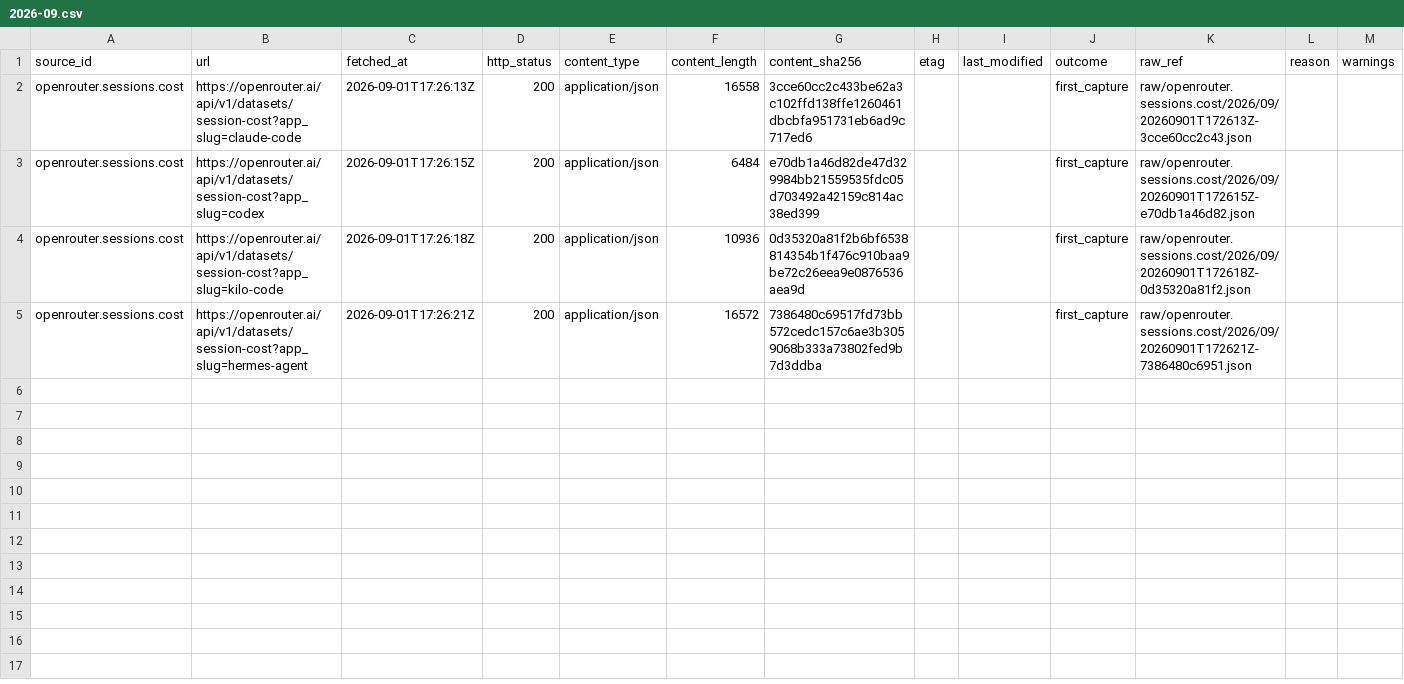
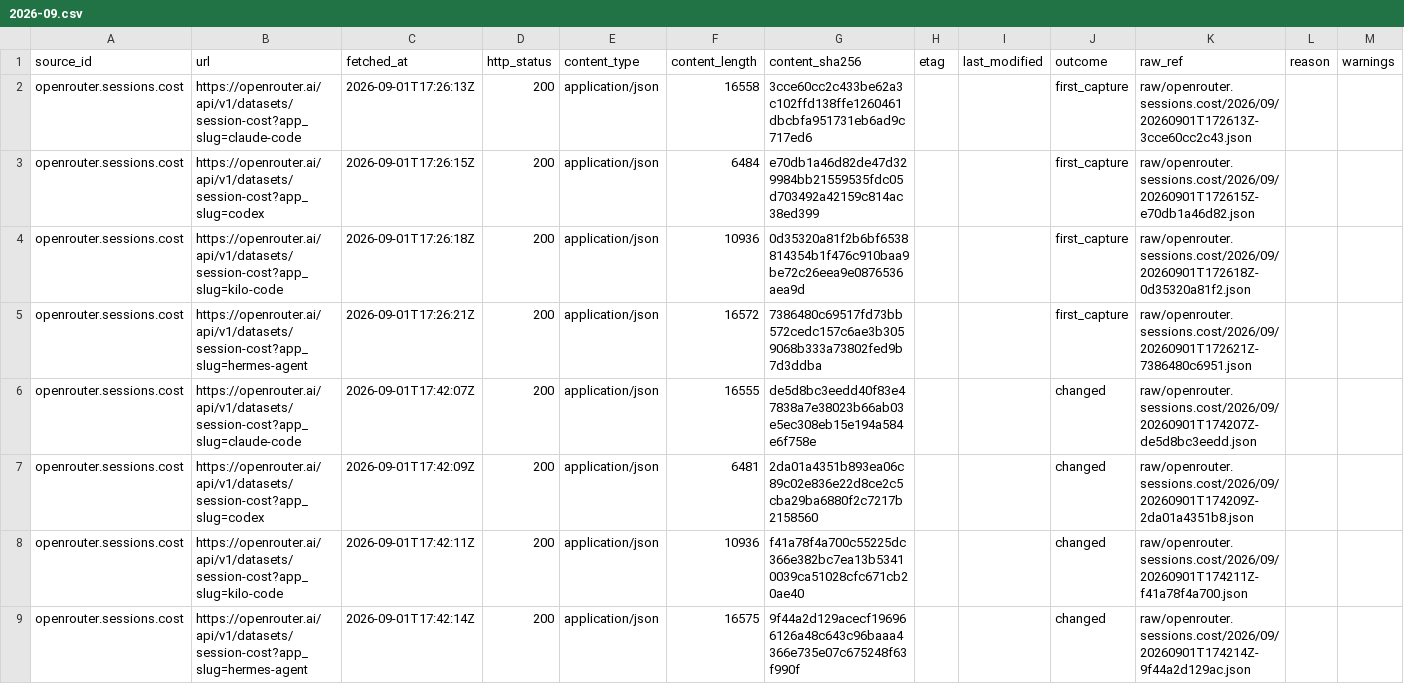
Before and after one commit to neldivad/wss-openrouter, a CSV file: manifest/openrouter.sessions.cost/2026-09.csv, drawn as a sheet; the diff names each change by its address in the sheet, - before the commit and + after, or states it on an @@ line.

```diff
--- a/manifest/openrouter.sessions.cost/2026-09.csv
+++ b/manifest/openrouter.sessions.cost/2026-09.csv
+row 6: openrouter.sessions.cost | https://openrouter.ai/api/v1/datasets/session-cost?app_slug=claude-code | 2026-09-01T17:42:07Z | 200 | application/json | 16555 | de5d8bc3eedd40f83e47838a7e38023b66ab03e5ec308eb15e194a584e6f758e |  |  | changed | raw/openrouter.sessions.cost/2026/09/20260901T174207Z-de5d8bc3eedd.json
+row 7: openrouter.sessions.cost | https://openrouter.ai/api/v1/datasets/session-cost?app_slug=codex | 2026-09-01T17:42:09Z | 200 | application/json | 6481 | 2da01a4351b893ea06c89c02e836e22d8ce2c5cba29ba6880f2c7217b2158560 |  |  | changed | raw/openrouter.sessions.cost/2026/09/20260901T174209Z-2da01a4351b8.json
+row 8: openrouter.sessions.cost | https://openrouter.ai/api/v1/datasets/session-cost?app_slug=kilo-code | 2026-09-01T17:42:11Z | 200 | application/json | 10936 | f41a78f4a700c55225dc366e382bc7ea13b53410039ca51028cfc671cb20ae40 |  |  | changed | raw/openrouter.sessions.cost/2026/09/20260901T174211Z-f41a78f4a700.json
+row 9: openrouter.sessions.cost | https://openrouter.ai/api/v1/datasets/session-cost?app_slug=hermes-agent | 2026-09-01T17:42:14Z | 200 | application/json | 16575 | 9f44a2d129acecf196966126a48c643c96baaa4366e735e07c675248f63f990f |  |  | changed | raw/openrouter.sessions.cost/2026/09/20260901T174214Z-9f44a2d129ac.json
```
Also changed, not shown: manifest/openrouter.benchmarks.artificial-analysis/2026-09.csv, manifest/openrouter.benchmarks.design-arena/2026-09.csv, 9 other files.
